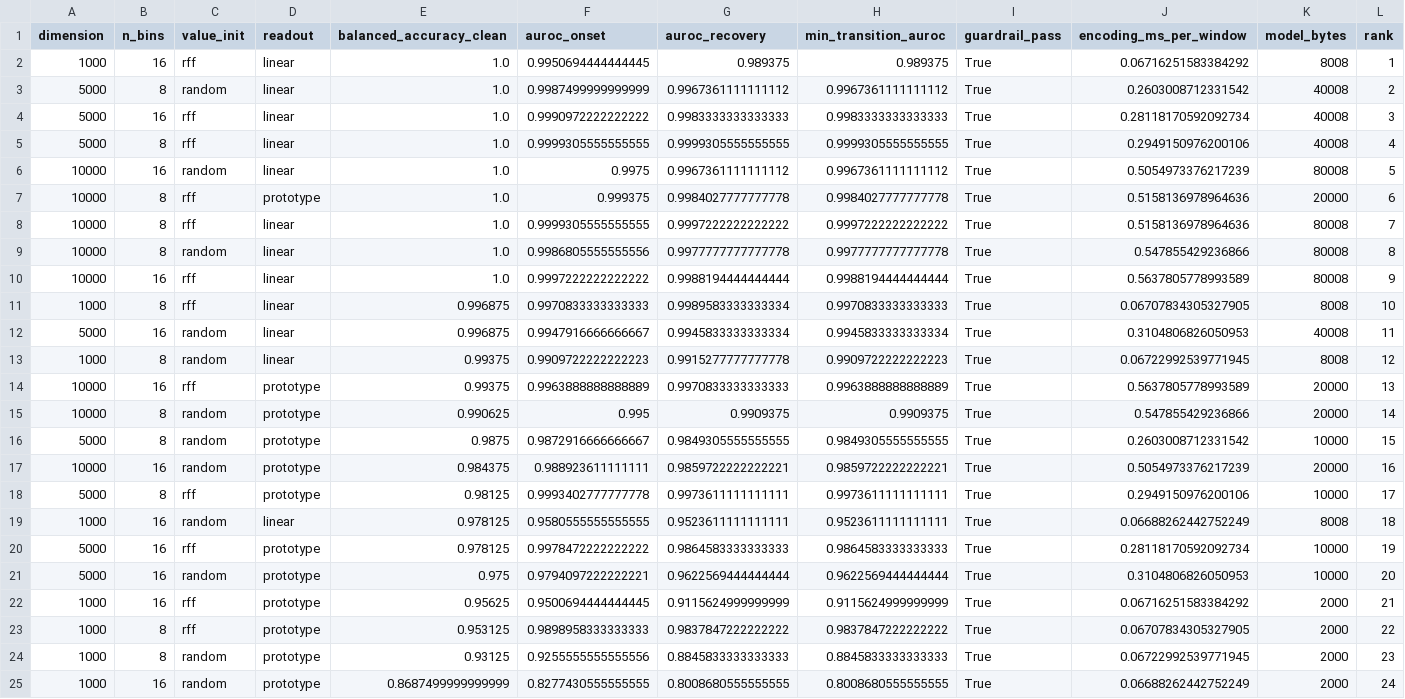
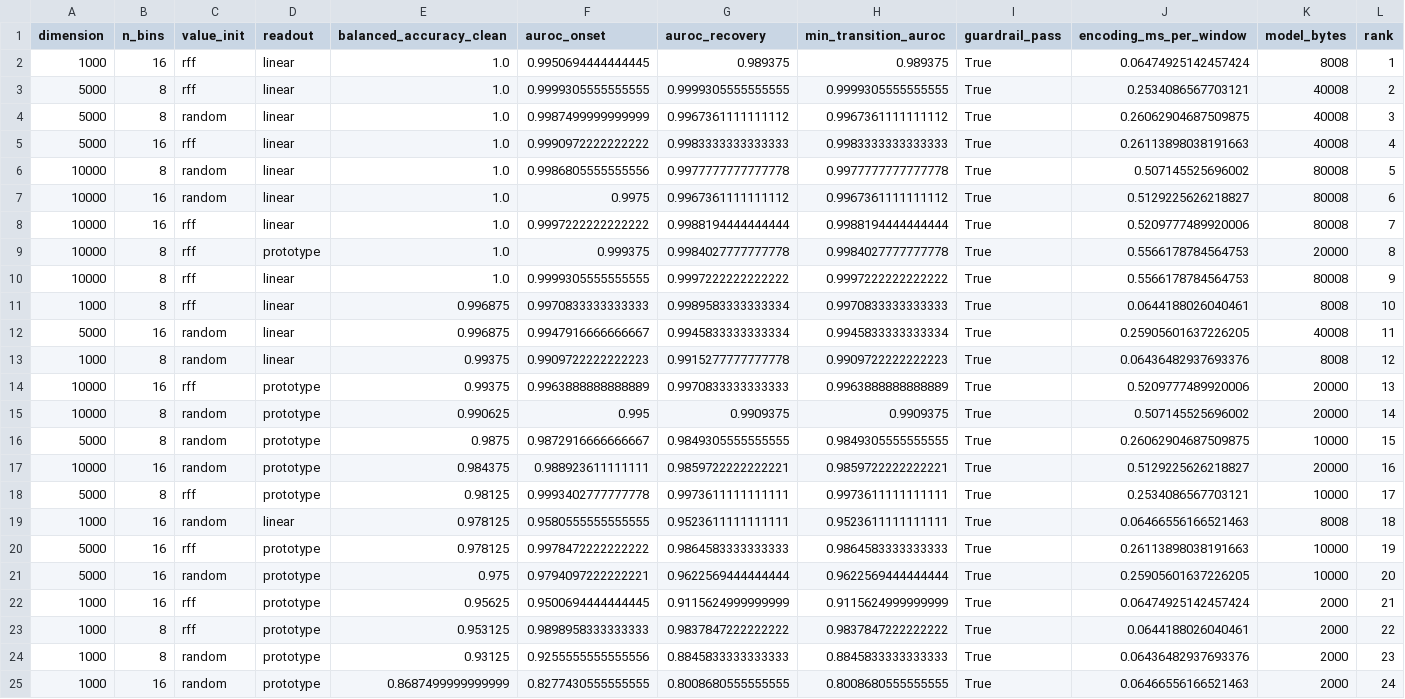
Before and after one commit to Thomson-Lam/HDC-aDBS, a CSV file: artifacts/encoder_search/leaderboard.csv, drawn as a sheet.

Commit message:
feat: model train layer logic; valid-train orchestration dummy testing

```diff
--- a/artifacts/encoder_search/leaderboard.csv
+++ b/artifacts/encoder_search/leaderboard.csv
@@ -1,25 +1,25 @@
 dimension,n_bins,value_init,readout,balanced_accuracy_clean,auroc_onset,auroc_recovery,min_transition_auroc,guardrail_pass,encoding_ms_per_window,model_bytes,rank
-1000,16,rff,linear,1.0,0.9950694444444445,0.989375,0.989375,True,0.06716251583384292,8008,1
-5000,8,random,linear,1.0,0.9987499999999999,0.9967361111111112,0.9967361111111112,True,0.2603008712331542,40008,2
-5000,16,rff,linear,1.0,0.9990972222222222,0.9983333333333333,0.9983333333333333,True,0.28118170592092734,40008,3
-5000,8,rff,linear,1.0,0.9999305555555555,0.9999305555555555,0.9999305555555555,True,0.2949150976200106,40008,4
-10000,16,random,linear,1.0,0.9975,0.9967361111111112,0.9967361111111112,True,0.5054973376217239,80008,5
-10000,8,rff,prototype,1.0,0.999375,0.9984027777777778,0.9984027777777778,True,0.5158136978964636,20000,6
-10000,8,rff,linear,1.0,0.9999305555555555,0.9997222222222222,0.9997222222222222,True,0.5158136978964636,80008,7
-10000,8,random,linear,1.0,0.9986805555555556,0.9977777777777778,0.9977777777777778,True,0.547855429236866,80008,8
-10000,16,rff,linear,1.0,0.9997222222222222,0.9988194444444444,0.9988194444444444,True,0.5637805778993589,80008,9
-1000,8,rff,linear,0.996875,0.9970833333333333,0.9989583333333334,0.9970833333333333,True,0.06707834305327905,8008,10
-5000,16,random,linear,0.996875,0.9947916666666667,0.9945833333333334,0.9945833333333334,True,0.3104806826050953,40008,11
-1000,8,random,linear,0.99375,0.9909722222222223,0.9915277777777778,0.9909722222222223,True,0.06722992539771945,8008,12
-10000,16,rff,prototype,0.99375,0.9963888888888889,0.9970833333333333,0.9963888888888889,True,0.5637805778993589,20000,13
-10000,8,random,prototype,0.990625,0.995,0.9909375,0.9909375,True,0.547855429236866,20000,14
-5000,8,random,prototype,0.9875,0.9872916666666667,0.9849305555555555,0.9849305555555555,True,0.2603008712331542,10000,15
-10000,16,random,prototype,0.984375,0.988923611111111,0.9859722222222221,0.9859722222222221,True,0.5054973376217239,20000,16
-5000,8,rff,prototype,0.98125,0.9993402777777778,0.9973611111111111,0.9973611111111111,True,0.2949150976200106,10000,17
-1000,16,random,linear,0.978125,0.9580555555555555,0.9523611111111111,0.9523611111111111,True,0.06688262442752249,8008,18
-5000,16,rff,prototype,0.978125,0.9978472222222222,0.9864583333333333,0.9864583333333333,True,0.28118170592092734,10000,19
-5000,16,random,prototype,0.975,0.9794097222222221,0.9622569444444444,0.9622569444444444,True,0.3104806826050953,10000,20
-1000,16,rff,prototype,0.95625,0.9500694444444445,0.9115624999999999,0.9115624999999999,True,0.06716251583384292,2000,21
-1000,8,rff,prototype,0.953125,0.9898958333333333,0.9837847222222222,0.9837847222222222,True,0.06707834305327905,2000,22
-1000,8,random,prototype,0.93125,0.9255555555555556,0.8845833333333333,0.8845833333333333,True,0.06722992539771945,2000,23
-1000,16,random,prototype,0.8687499999999999,0.8277430555555555,0.8008680555555555,0.8008680555555555,True,0.06688262442752249,2000,24
+1000,16,rff,linear,1.0,0.9950694444444445,0.989375,0.989375,True,0.06474925142457424,8008,1
+5000,8,rff,linear,1.0,0.9999305555555555,0.9999305555555555,0.9999305555555555,True,0.2534086567703121,40008,2
+5000,8,random,linear,1.0,0.9987499999999999,0.9967361111111112,0.9967361111111112,True,0.26062904687509875,40008,3
+5000,16,rff,linear,1.0,0.9990972222222222,0.9983333333333333,0.9983333333333333,True,0.26113898038191663,40008,4
+10000,8,random,linear,1.0,0.9986805555555556,0.9977777777777778,0.9977777777777778,True,0.507145525696002,80008,5
+10000,16,random,linear,1.0,0.9975,0.9967361111111112,0.9967361111111112,True,0.5129225626218827,80008,6
+10000,16,rff,linear,1.0,0.9997222222222222,0.9988194444444444,0.9988194444444444,True,0.5209777489920006,80008,7
+10000,8,rff,prototype,1.0,0.999375,0.9984027777777778,0.9984027777777778,True,0.5566178784564753,20000,8
+10000,8,rff,linear,1.0,0.9999305555555555,0.9997222222222222,0.9997222222222222,True,0.5566178784564753,80008,9
+1000,8,rff,linear,0.996875,0.9970833333333333,0.9989583333333334,0.9970833333333333,True,0.0644188026040461,8008,10
+5000,16,random,linear,0.996875,0.9947916666666667,0.9945833333333334,0.9945833333333334,True,0.25905601637226205,40008,11
+1000,8,random,linear,0.99375,0.9909722222222223,0.9915277777777778,0.9909722222222223,True,0.06436482937693376,8008,12
+10000,16,rff,prototype,0.99375,0.9963888888888889,0.9970833333333333,0.9963888888888889,True,0.5209777489920006,20000,13
+10000,8,random,prototype,0.990625,0.995,0.9909375,0.9909375,True,0.507145525696002,20000,14
+5000,8,random,prototype,0.9875,0.9872916666666667,0.9849305555555555,0.9849305555555555,True,0.26062904687509875,10000,15
+10000,16,random,prototype,0.984375,0.988923611111111,0.9859722222222221,0.9859722222222221,True,0.5129225626218827,20000,16
+5000,8,rff,prototype,0.98125,0.9993402777777778,0.9973611111111111,0.9973611111111111,True,0.2534086567703121,10000,17
+1000,16,random,linear,0.978125,0.9580555555555555,0.9523611111111111,0.9523611111111111,True,0.06466556166521463,8008,18
+5000,16,rff,prototype,0.978125,0.9978472222222222,0.9864583333333333,0.9864583333333333,True,0.26113898038191663,10000,19
+5000,16,random,prototype,0.975,0.9794097222222221,0.9622569444444444,0.9622569444444444,True,0.25905601637226205,10000,20
+1000,16,rff,prototype,0.95625,0.9500694444444445,0.9115624999999999,0.9115624999999999,True,0.06474925142457424,2000,21
+1000,8,rff,prototype,0.953125,0.9898958333333333,0.9837847222222222,0.9837847222222222,True,0.0644188026040461,2000,22
+1000,8,random,prototype,0.93125,0.9255555555555556,0.8845833333333333,0.8845833333333333,True,0.06436482937693376,2000,23
+1000,16,random,prototype,0.8687499999999999,0.8277430555555555,0.8008680555555555,0.8008680555555555,True,0.06466556166521463,2000,24
```
Also changed, not shown: 14 other files.
